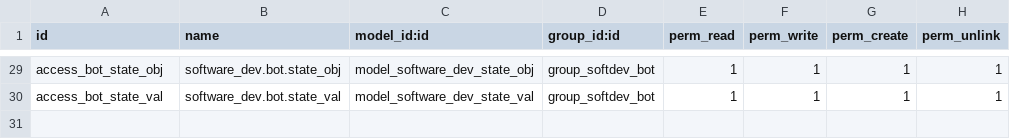
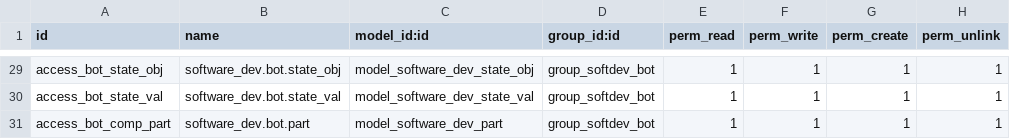
Before and after one commit to xrg/openerp-buildbot, a CSV file: addons/software_dev/security/ir.model.access.csv, drawn as a sheet; only a part is shown, gaps mark what is left out.

Commit message:
soft_dev: model of "component parts"
For the analysis of test failures, we might need to recognize sub-component
"parts" of each collection of code (repo or branch). Have a model to
configure that.

```diff
--- a/addons/software_dev/security/ir.model.access.csv
+++ b/addons/software_dev/security/ir.model.access.csv
@@ -30 +30,2 @@
 "access_bot_state_val","software_dev.bot.state_val","model_software_dev_state_val","group_softdev_bot",1,1,1,1
+"access_bot_comp_part","software_dev.bot.part","model_software_dev_part","group_softdev_bot",1,1,1,1
```
Also changed, not shown: 2 other files.
